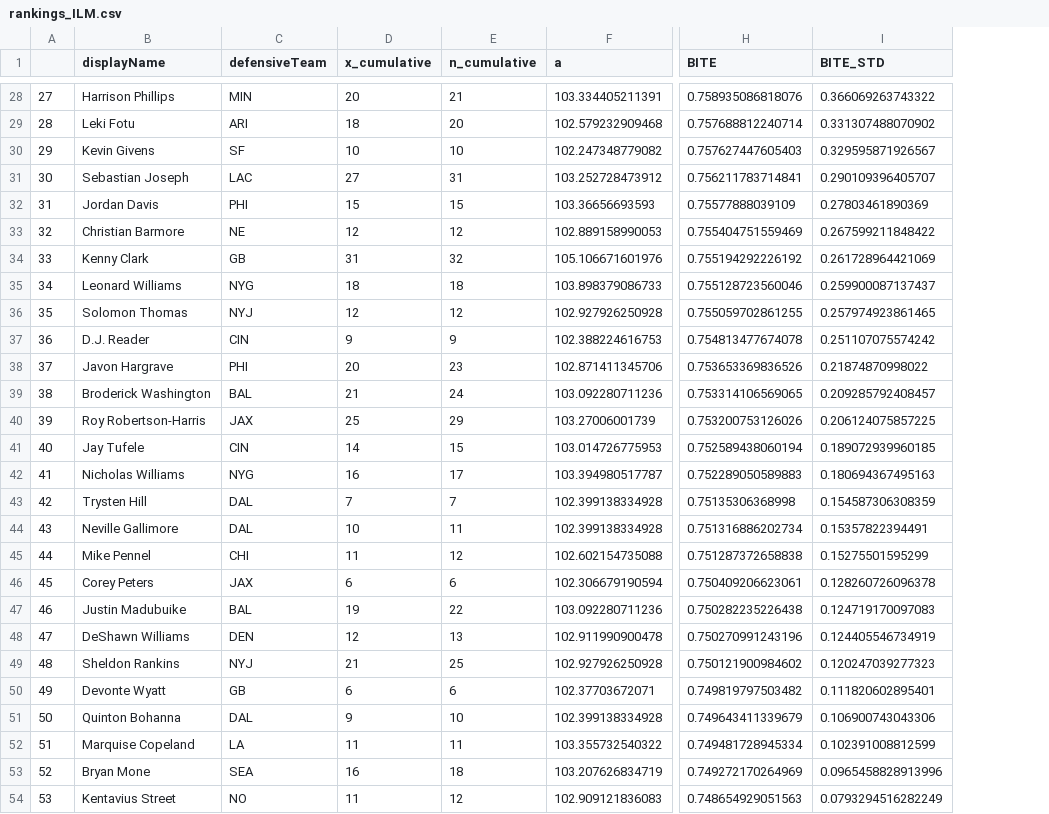
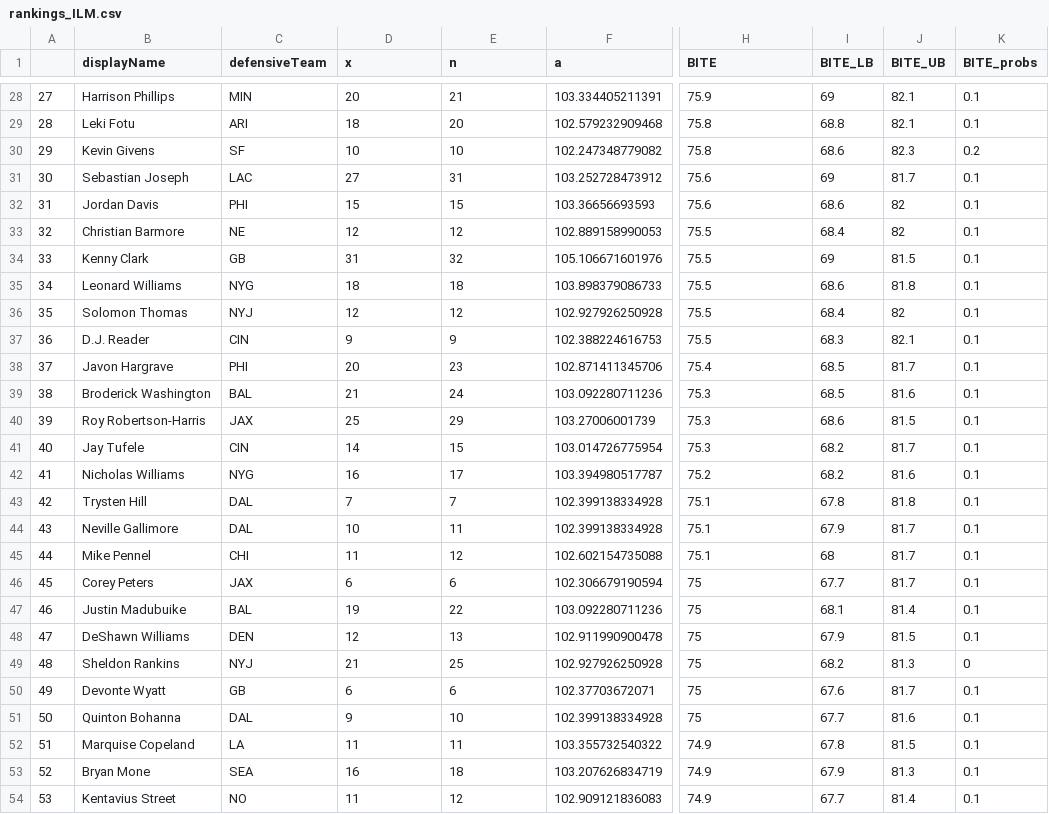
Before and after one commit to bscod27/bayesian-efficient-tackle-approx, a CSV file: results/rankings_ILM.csv, drawn as a sheet; only a part is shown, gaps mark what is left out; removed rows and columns are numbered as before the commit, all else as after; the diff covers the shown part only; the diff names each change by its address in the sheet, - before the commit and + after, or states it on an @@ line.

```diff
--- a/results/rankings_ILM.csv
+++ b/results/rankings_ILM.csv
-column I (BITE_STD), rows 28-54: 0.366069263743322 | 0.331307488070902 | 0.329595871926567 | 0.290109396405707 | 0.27803461890369 | 0.267599211848422 | 0.261728964421069 | 0.259900087137437 | 0.257974923861465 | 0.251107075574242 | 0.21874870998022 | 0.209285792408457 | 0.206124075857225 | 0.189072939960185 | 0.180694367495163 | 0.154587306308359 | 0.15357822394491 | 0.15275501595299 | 0.128260726096378 | 0.124719170097083 | 0.124405546734919 | 0.120247039277323 | 0.111820602895401 | 0.106900743043306 | 0.102391008812599 | 0.0965458828913996 | 0.0793294516282249
+column I (BITE_LB), rows 28-54: 69 | 68.8 | 68.6 | 69 | 68.6 | 68.4 | 69 | 68.6 | 68.4 | 68.3 | 68.5 | 68.5 | 68.6 | 68.2 | 68.2 | 67.8 | 67.9 | 68 | 67.7 | 68.1 | 67.9 | 68.2 | 67.6 | 67.7 | 67.8 | 67.9 | 67.7
+column J (BITE_UB), rows 28-54: 82.1 | 82.1 | 82.3 | 81.7 | 82 | 82 | 81.5 | 81.8 | 82 | 82.1 | 81.7 | 81.6 | 81.5 | 81.7 | 81.6 | 81.8 | 81.7 | 81.7 | 81.7 | 81.4 | 81.5 | 81.3 | 81.7 | 81.6 | 81.5 | 81.3 | 81.4
+column K (BITE_probs), rows 28-54: 0.1 | 0.1 | 0.2 | 0.1 | 0.1 | 0.1 | 0.1 | 0.1 | 0.1 | 0.1 | 0.1 | 0.1 | 0.1 | 0.1 | 0.1 | 0.1 | 0.1 | 0.1 | 0.1 | 0.1 | 0.1 | 0 | 0.1 | 0.1 | 0.1 | 0.1 | 0.1
-D1: x_cumulative
+D1: x
-E1: n_cumulative
+E1: n
-H28 (BITE): 0.758935086818076
+H28 (BITE): 75.9
-H29 (BITE): 0.757688812240714
+H29 (BITE): 75.8
-H30 (BITE): 0.757627447605403
+H30 (BITE): 75.8
-H31 (BITE): 0.756211783714841
+H31 (BITE): 75.6
-H32 (BITE): 0.75577888039109
+H32 (BITE): 75.6
-H33 (BITE): 0.755404751559469
+H33 (BITE): 75.5
-H34 (BITE): 0.755194292226192
+H34 (BITE): 75.5
-H35 (BITE): 0.755128723560046
+H35 (BITE): 75.5
-H36 (BITE): 0.755059702861255
+H36 (BITE): 75.5
-H37 (BITE): 0.754813477674078
+H37 (BITE): 75.5
-H38 (BITE): 0.753653369836526
+H38 (BITE): 75.4
-H39 (BITE): 0.753314106569065
+H39 (BITE): 75.3
-H40 (BITE): 0.753200753126026
+H40 (BITE): 75.3
-F41 (a): 103.014726775953
+F41 (a): 103.014726775954
-H41 (BITE): 0.752589438060194
+H41 (BITE): 75.3
-H42 (BITE): 0.752289050589883
+H42 (BITE): 75.2
-H43 (BITE): 0.75135306368998
+H43 (BITE): 75.1
-H44 (BITE): 0.751316886202734
+H44 (BITE): 75.1
-H45 (BITE): 0.751287372658838
+H45 (BITE): 75.1
-H46 (BITE): 0.750409206623061
+H46 (BITE): 75
-H47 (BITE): 0.750282235226438
+H47 (BITE): 75
-H48 (BITE): 0.750270991243196
+H48 (BITE): 75
-H49 (BITE): 0.750121900984602
+H49 (BITE): 75
-H50 (BITE): 0.749819797503482
+H50 (BITE): 75
-H51 (BITE): 0.749643411339679
+H51 (BITE): 75
-H52 (BITE): 0.749481728945334
+H52 (BITE): 74.9
-H53 (BITE): 0.749272170264969
+H53 (BITE): 74.9
-H54 (BITE): 0.748654929051563
+H54 (BITE): 74.9
```
Also changed, not shown: 135 edited cells elsewhere in this file, results/rankings_CB.csv, results/rankings_ED.csv, 5 other files.
